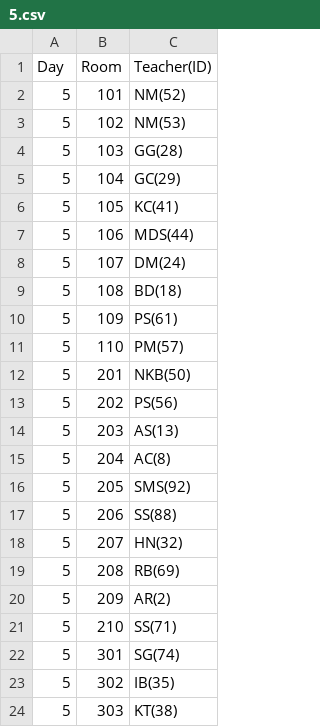
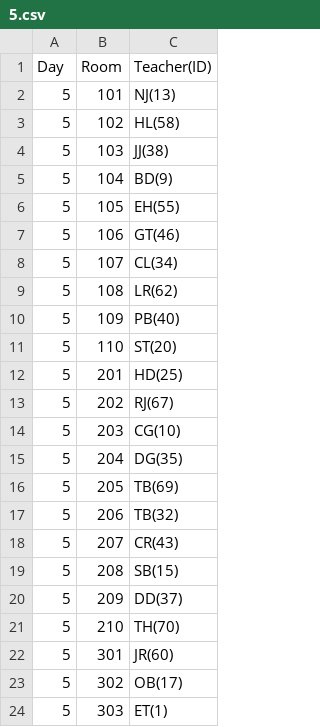
Before and after one commit to Rpal1315/InvigilationAssigner, a CSV file: InvigilationAssigner/duty/5.csv, drawn as a sheet.

```diff
--- a/InvigilationAssigner/duty/5.csv
+++ b/InvigilationAssigner/duty/5.csv
@@ -1,24 +1,24 @@
 Day,Room,Teacher(ID)
-5,101,NM(52)
-5,102,NM(53)
-5,103,GG(28)
-5,104,GC(29)
-5,105,KC(41)
-5,106,MDS(44)
-5,107,DM(24)
-5,108,BD(18)
-5,109,PS(61)
-5,110,PM(57)
-5,201,NKB(50)
-5,202,PS(56)
-5,203,AS(13)
-5,204,AC(8)
-5,205,SMS(92)
-5,206,SS(88)
-5,207,HN(32)
-5,208,RB(69)
-5,209,AR(2)
-5,210,SS(71)
-5,301,SG(74)
-5,302,IB(35)
-5,303,KT(38)
+5,101,NJ(13)
+5,102,HL(58)
+5,103,JJ(38)
+5,104,BD(9)
+5,105,EH(55)
+5,106,GT(46)
+5,107,CL(34)
+5,108,LR(62)
+5,109,PB(40)
+5,110,ST(20)
+5,201,HD(25)
+5,202,RJ(67)
+5,203,CG(10)
+5,204,DG(35)
+5,205,TB(69)
+5,206,TB(32)
+5,207,CR(43)
+5,208,SB(15)
+5,209,DD(37)
+5,210,TH(70)
+5,301,JR(60)
+5,302,OB(17)
+5,303,ET(1)
```
Also changed, not shown: InvigilationAssigner/duty/1.csv, InvigilationAssigner/duty/3.csv, 9 other files.
